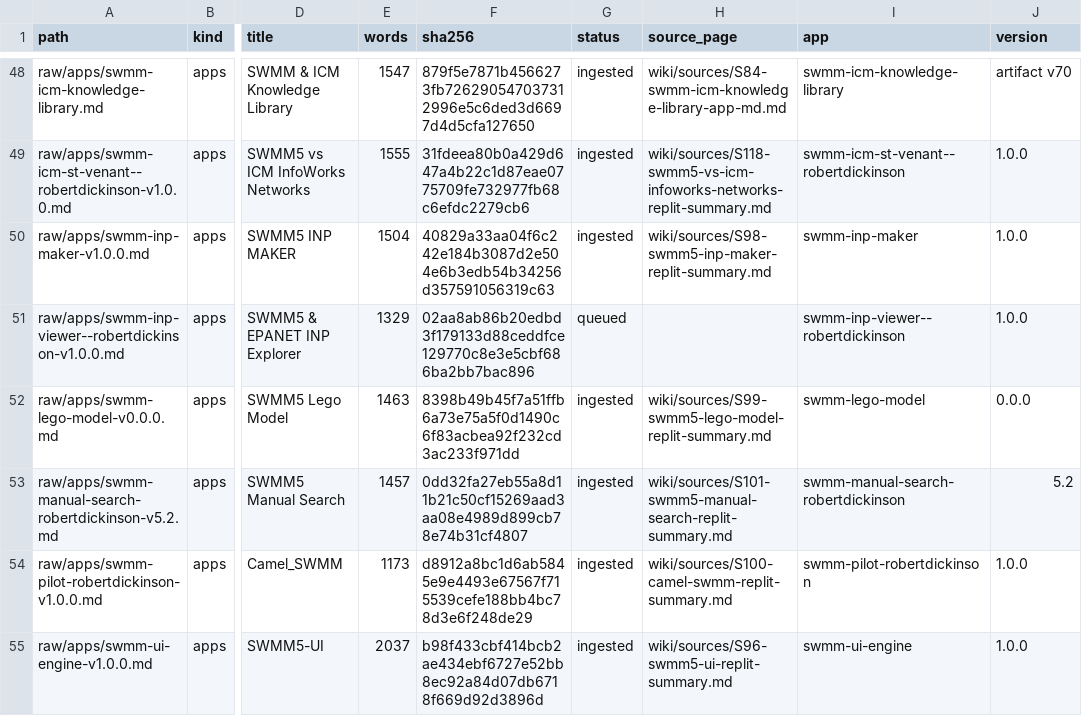
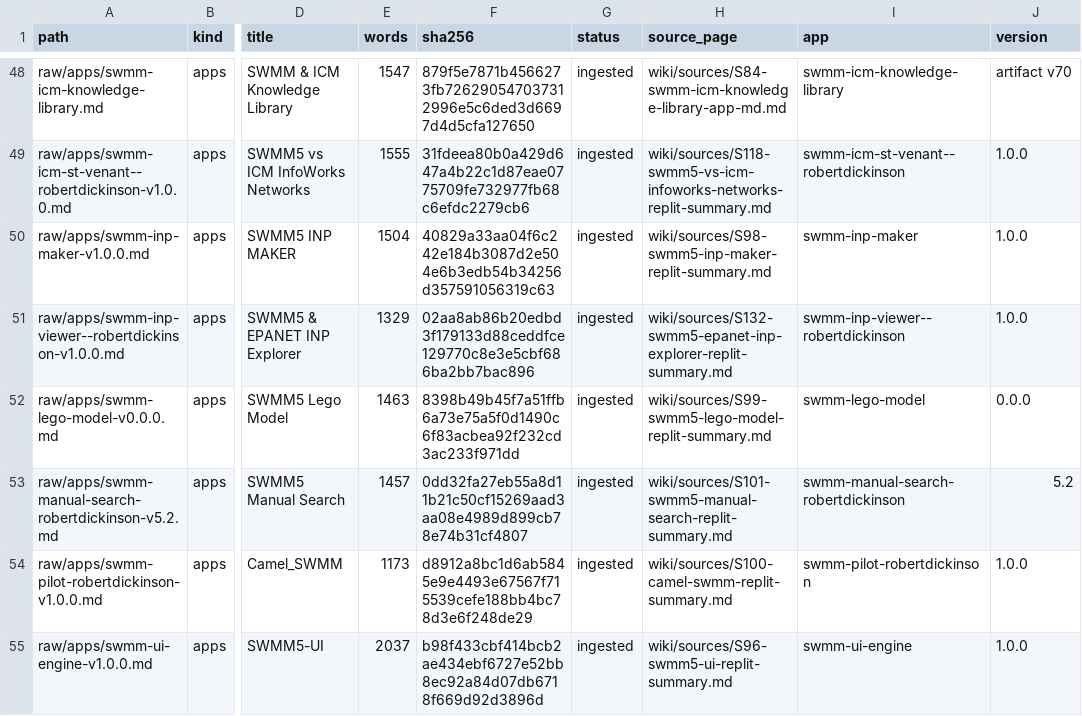
Before and after one commit to dickinsonre/swmm-second-brain, a CSV file: raw/MANIFEST.csv, drawn as a sheet; only a part is shown, gaps mark what is left out; the diff names each change by its address in the sheet, - before the commit and + after, or states it on an @@ line.

```diff
--- a/raw/MANIFEST.csv
+++ b/raw/MANIFEST.csv
-G51 (status): queued
+G51 (status): ingested
-H51 (source_page): (empty)
+H51 (source_page): wiki/sources/S132-swmm5-epanet-inp-explorer-replit-summary.md
```
Also changed, not shown: 10 other files.
